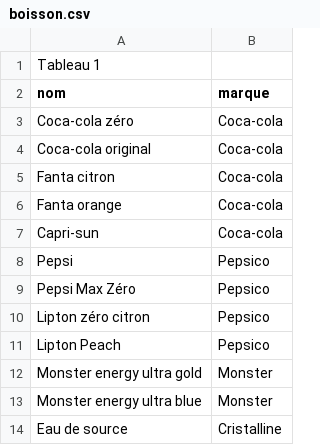
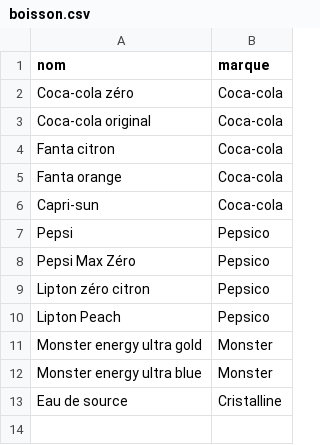
Before and after one commit to SarahDbrn/Tifosi-devoir6-BDD, a CSV file: data/boisson.csv, drawn as a sheet; the diff names each change by its address in the sheet, - before the commit and + after, or states it on an @@ line.

```diff
--- a/data/boisson.csv
+++ b/data/boisson.csv
-row 1: Tableau 1
```
Also changed, not shown: data/focaccia.csv, data/ingredient.csv, 7 other files.
